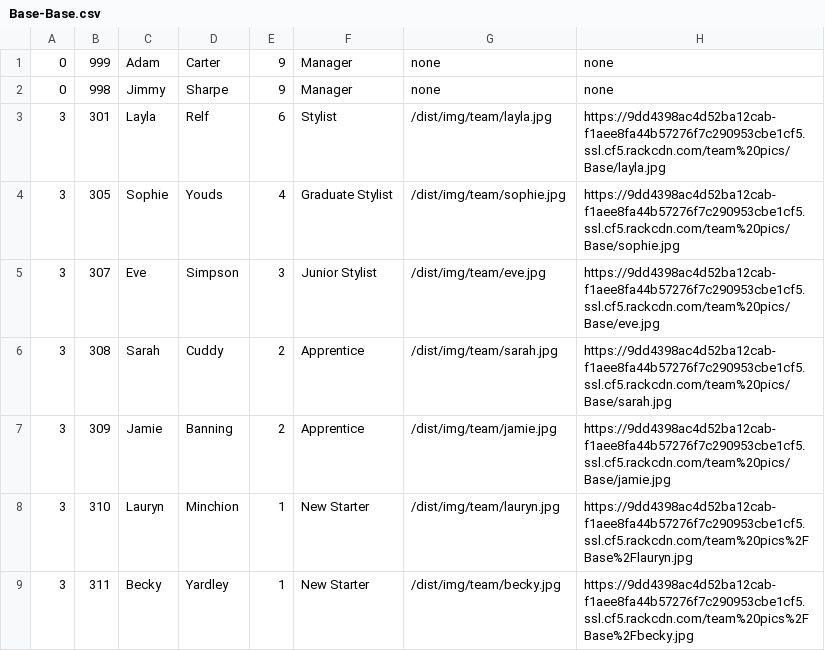
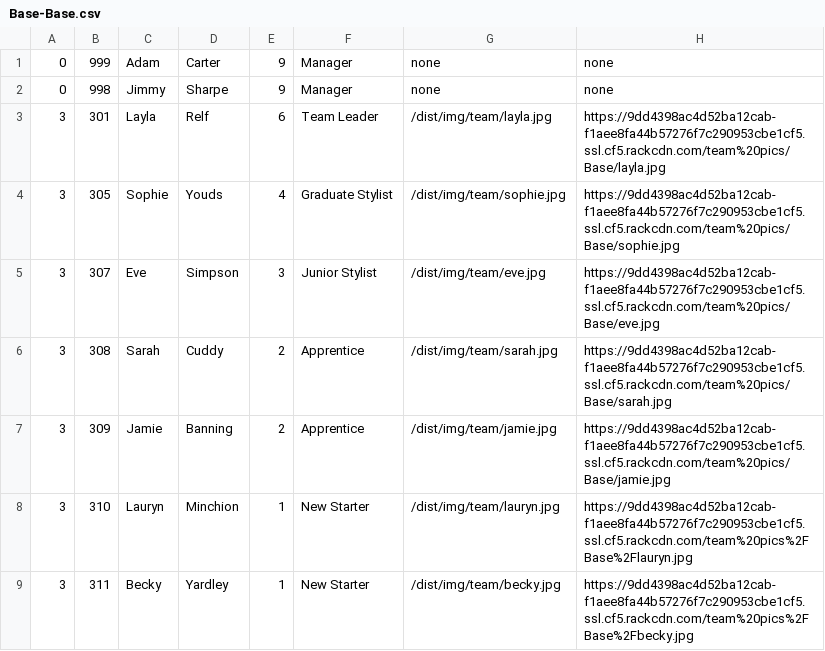
Before and after one commit to araquach/pk20, a CSV file: data/csv/team_members/Base-Base.csv, drawn as a sheet; only a part is shown; the diff names each change by its address in the sheet, - before the commit and + after, or states it on an @@ line.

Commit message:
Added Layla Data

```diff
--- a/data/csv/team_members/Base-Base.csv
+++ b/data/csv/team_members/Base-Base.csv
-F3: Stylist
+F3: Team Leader
```
Also changed, not shown: 1 other file.
